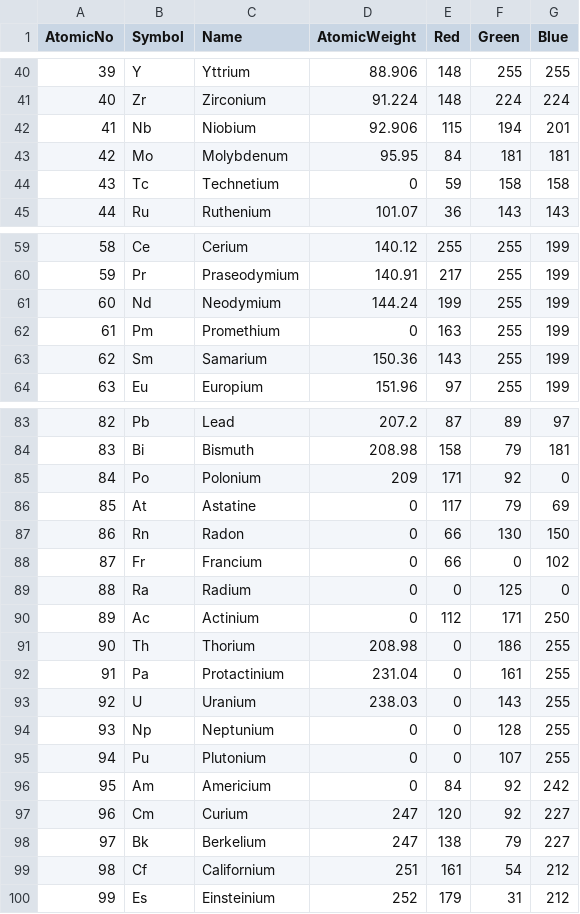
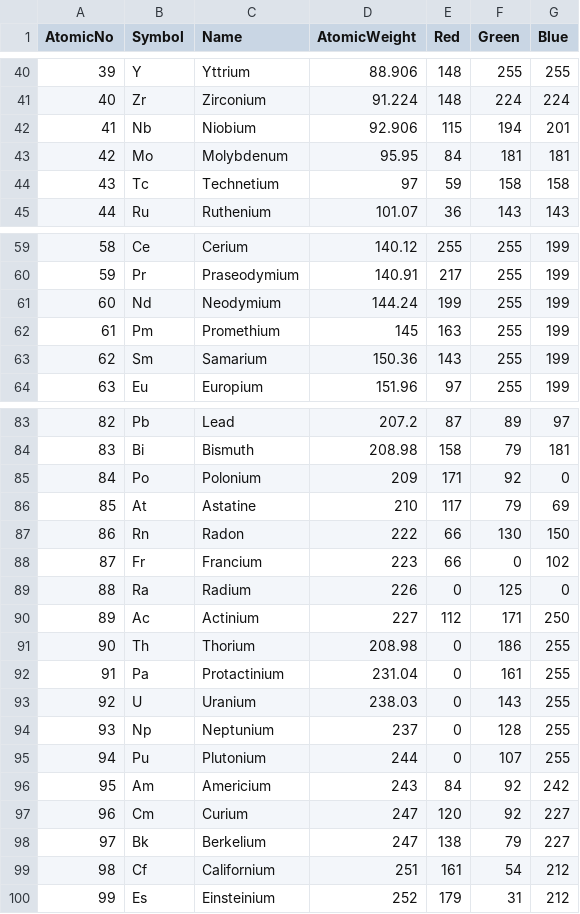
Before and after one commit to PhotoKevin/AtomicallySpeaking, a CSV file: src/main/resources/PeriodicTable.csv, drawn as a sheet; only a part is shown, gaps mark what is left out; the diff names each change by its address in the sheet, - before the commit and + after, or states it on an @@ line.

Commit message:
Updated atomic weights. Show mass numbers in square brackets.

```diff
--- a/src/main/resources/PeriodicTable.csv
+++ b/src/main/resources/PeriodicTable.csv
-D44 (AtomicWeight): 0
+D44 (AtomicWeight): 97
-D62 (AtomicWeight): 0
+D62 (AtomicWeight): 145
-D86 (AtomicWeight): 0
+D86 (AtomicWeight): 210
-D87 (AtomicWeight): 0
+D87 (AtomicWeight): 222
-D88 (AtomicWeight): 0
+D88 (AtomicWeight): 223
-D89 (AtomicWeight): 0
+D89 (AtomicWeight): 226
-D90 (AtomicWeight): 0
+D90 (AtomicWeight): 227
-D94 (AtomicWeight): 0
+D94 (AtomicWeight): 237
-D95 (AtomicWeight): 0
+D95 (AtomicWeight): 244
-D96 (AtomicWeight): 0
+D96 (AtomicWeight): 243
```
Also changed, not shown: 2 other files.
